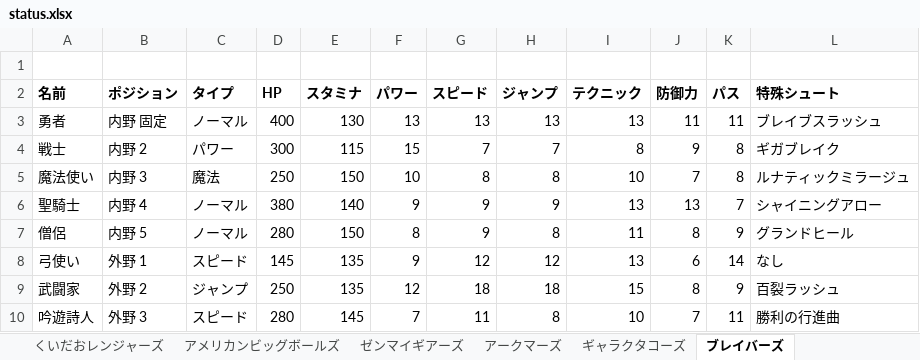
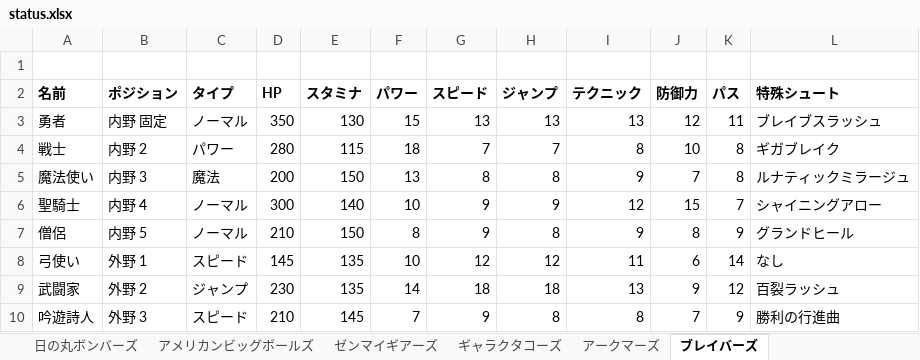
Before and after one commit to rhmgoto/newdodge, an Excel workbook: data/status.xlsx, sheet ブレイバーズ, drawn as a sheet; values as stored, in another font and other column widths than the file's, no borders; the diff names each change by its address in the sheet, - before the commit and + after, or states it on an @@ line.

```diff
--- a/data/status.xlsx (sheet ブレイバーズ)
+++ b/data/status.xlsx (sheet ブレイバーズ)
@@ sheet tab order changed: 日の丸ボンバーズ | アメリカンビッグボールズ | ゼンマイギアーズ | ギャラクタコーズ | アークマーズ | ブレイバーズ @@
-D3 (HP): 400
+D3 (HP): 350
-F3 (パワー): 13
+F3 (パワー): 15
-J3 (防御力): 11
+J3 (防御力): 12
-D4 (HP): 300
+D4 (HP): 280
-F4 (パワー): 15
+F4 (パワー): 18
-J4 (防御力): 9
+J4 (防御力): 10
-D5 (HP): 250
+D5 (HP): 200
-F5 (パワー): 10
+F5 (パワー): 13
-I5 (テクニック): 10
+I5 (テクニック): 9
-D6 (HP): 380
+D6 (HP): 300
-F6 (パワー): 9
+F6 (パワー): 10
-I6 (テクニック): 13
+I6 (テクニック): 12
-J6 (防御力): 13
+J6 (防御力): 15
-D7 (HP): 280
+D7 (HP): 210
-I7 (テクニック): 11
+I7 (テクニック): 9
-F8 (パワー): 9
+F8 (パワー): 10
-I8 (テクニック): 13
+I8 (テクニック): 11
-D9 (HP): 250
+D9 (HP): 230
-F9 (パワー): 12
+F9 (パワー): 14
-I9 (テクニック): 15
+I9 (テクニック): 13
-J9 (防御力): 8
+J9 (防御力): 9
-K9 (パス): 9
+K9 (パス): 12
-D10 (HP): 280
+D10 (HP): 210
-G10 (スピード): 11
+G10 (スピード): 9
-I10 (テクニック): 10
+I10 (テクニック): 8
-K10 (パス): 11
+K10 (パス): 9
```
Also changed, not shown: sheet ゼンマイギアーズ, sheet アークマーズ, sheet ギャラクタコーズ, sheet アメリカンビッグボールズ, sheet 日の丸ボンバーズ, sheet ドスコイズ, 2 more sheets, 4 other files.
